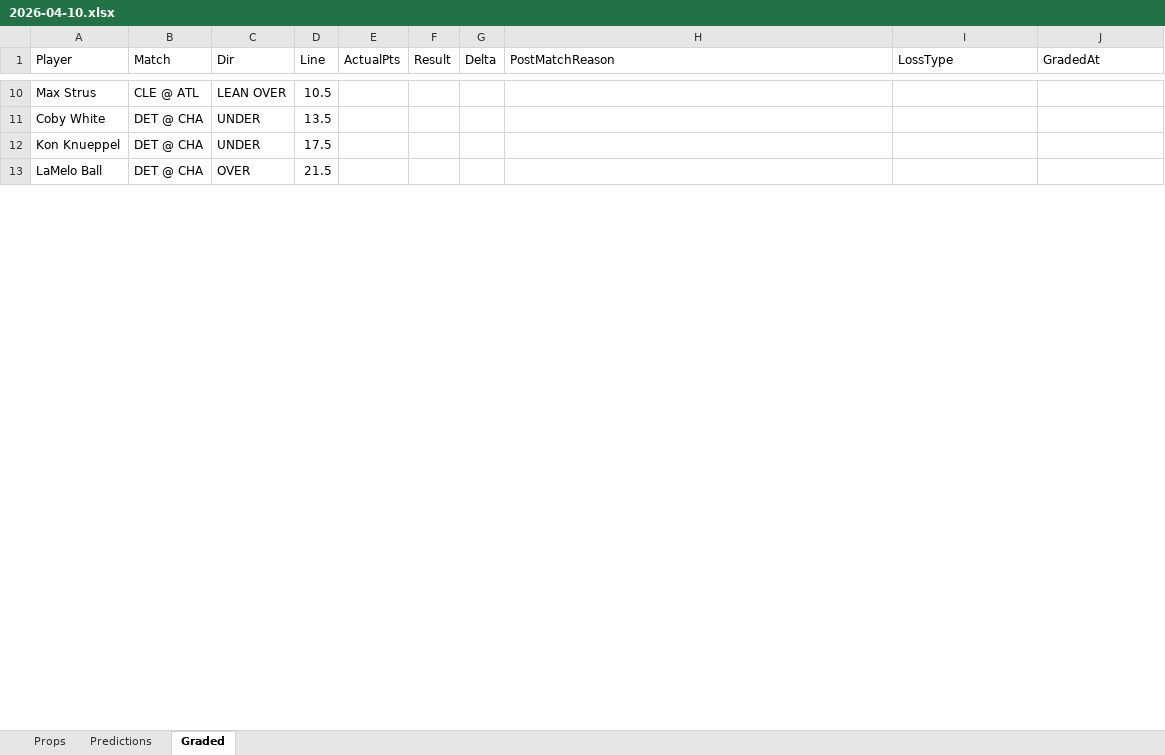
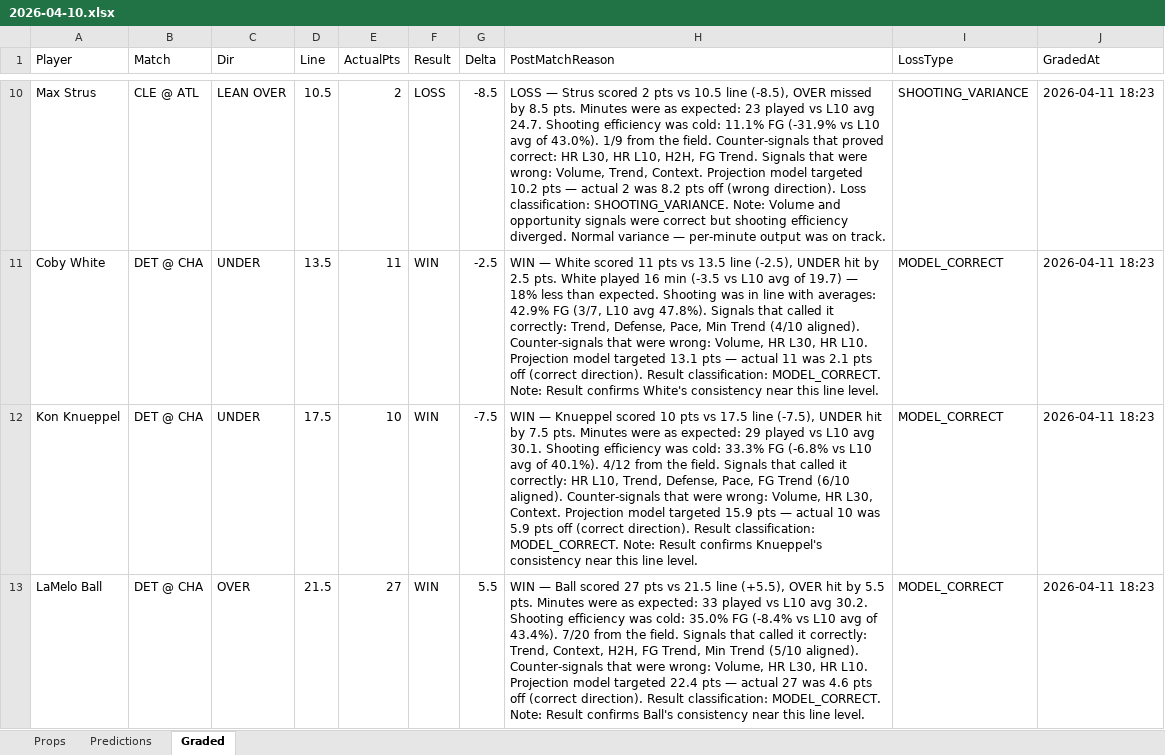
Before and after one commit to iamwerewolf1007/PropEdgeV9.2, an Excel workbook: daily/2026-04-10.xlsx, sheet Graded, drawn as a sheet; only a part is shown, gaps mark what is left out; values as stored, in another font and other column widths than the file's, no cell formats; the diff covers the shown part only; the diff names each change by its address in the sheet, - before the commit and + after, or states it on an @@ line.

Commit message:
B0: grade 2026-04-10

```diff
--- a/daily/2026-04-10.xlsx (sheet Graded)
+++ b/daily/2026-04-10.xlsx (sheet Graded)
-E10 (ActualPts): (empty)
+E10 (ActualPts): 2
-F10 (Result): (empty)
+F10 (Result): LOSS
-G10 (Delta): (empty)
+G10 (Delta): -8.5
-H10 (PostMatchReason): (empty)
+H10 (PostMatchReason): LOSS — Strus scored 2 pts vs 10.5 line (-8.5), OVER missed by 8.5 pts. Minutes were as expected: 23 played vs L10 avg 24.7. Shooting efficiency was cold: 11.1% FG (-31.9% vs L10 avg of 43.0%). 1/9 from the field. Counter-signals that proved correct: HR L30, HR L10, H2H, FG Trend. Signals that were wrong: Volume, Trend, Context. Projection model targeted 10.2 pts — actual 2 was 8.2 pts off (wrong direction). Loss classification: SHOOTING_VARIANCE. Note: Volume and opportunity signals were correct but shooting efficiency diverged. Normal variance — per-minute output was on track.
-I10 (LossType): (empty)
+I10 (LossType): SHOOTING_VARIANCE
-J10:J13 (GradedAt): (empty)
+J10:J13 (GradedAt): 2026-04-11 18:23
-E11 (ActualPts): (empty)
+E11 (ActualPts): 11
-F11:F13 (Result): (empty)
+F11:F13 (Result): WIN
-G11 (Delta): (empty)
+G11 (Delta): -2.5
-H11 (PostMatchReason): (empty)
+H11 (PostMatchReason): WIN — White scored 11 pts vs 13.5 line (-2.5), UNDER hit by 2.5 pts. White played 16 min (-3.5 vs L10 avg of 19.7) — 18% less than expected. Shooting was in line with averages: 42.9% FG (3/7, L10 avg 47.8%). Signals that called it correctly: Trend, Defense, Pace, Min Trend (4/10 aligned). Counter-signals that were wrong: Volume, HR L30, HR L10. Projection model targeted 13.1 pts — actual 11 was 2.1 pts off (correct direction). Result classification: MODEL_CORRECT. Note: Result confirms White's consistency near this line level.
-I11:I13 (LossType): (empty)
+I11:I13 (LossType): MODEL_CORRECT
-E12 (ActualPts): (empty)
+E12 (ActualPts): 10
-G12 (Delta): (empty)
+G12 (Delta): -7.5
-H12 (PostMatchReason): (empty)
+H12 (PostMatchReason): WIN — Knueppel scored 10 pts vs 17.5 line (-7.5), UNDER hit by 7.5 pts. Minutes were as expected: 29 played vs L10 avg 30.1. Shooting efficiency was cold: 33.3% FG (-6.8% vs L10 avg of 40.1%). 4/12 from the field. Signals that called it correctly: HR L10, Trend, Defense, Pace, FG Trend (6/10 aligned). Counter-signals that were wrong: Volume, HR L30, Context. Projection model targeted 15.9 pts — actual 10 was 5.9 pts off (correct direction). Result classification: MODEL_CORRECT. Note: Result confirms Knueppel's consistency near this line level.
-E13 (ActualPts): (empty)
+E13 (ActualPts): 27
-G13 (Delta): (empty)
+G13 (Delta): 5.5
-H13 (PostMatchReason): (empty)
+H13 (PostMatchReason): WIN — Ball scored 27 pts vs 21.5 line (+5.5), OVER hit by 5.5 pts. Minutes were as expected: 33 played vs L10 avg 30.2. Shooting efficiency was cold: 35.0% FG (-8.4% vs L10 avg of 43.4%). 7/20 from the field. Signals that called it correctly: Trend, Context, H2H, FG Trend, Min Trend (5/10 aligned). Counter-signals that were wrong: Volume, HR L30, HR L10. Projection model targeted 22.4 pts — actual 27 was 4.6 pts off (correct direction). Result classification: MODEL_CORRECT. Note: Result confirms Ball's consistency near this line level.
```
Also changed, not shown: 634 edited cells elsewhere in this sheet, cell formats, 6 other files.
